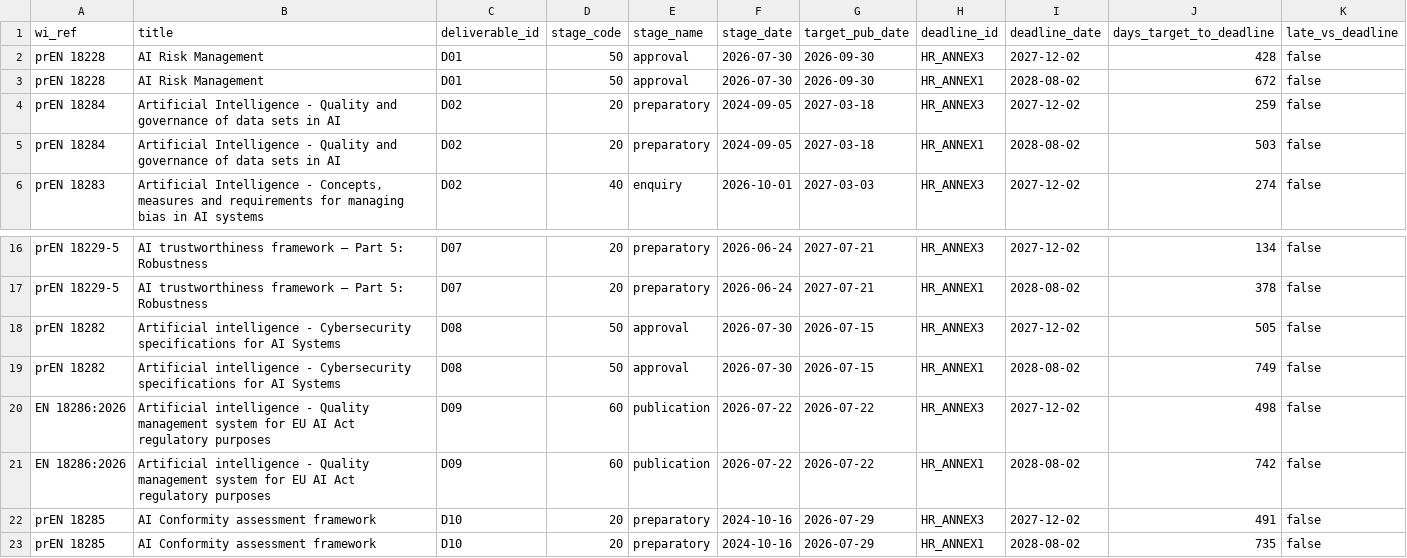
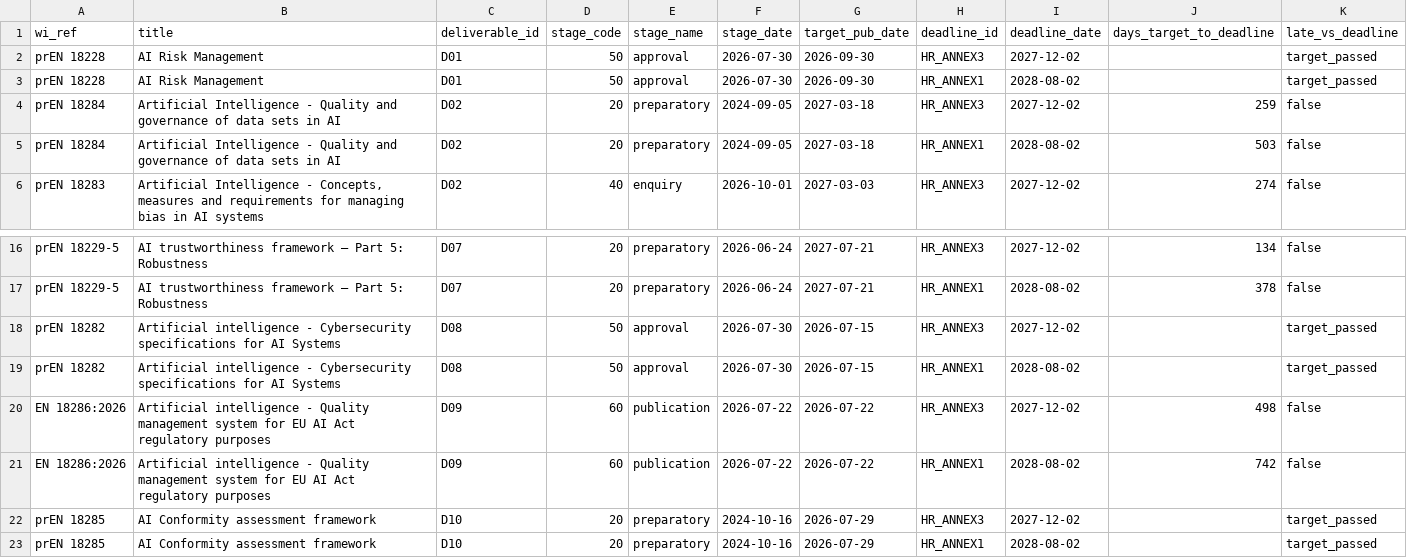
Before and after one commit to simones99/ai-act-standards-map, a CSV file: data/derived/timeline.csv, drawn as a sheet; only a part is shown, gaps mark what is left out.

Commit message:
derive: a forecast date that passed without publication is target_passed, not on time

```diff
--- a/data/derived/timeline.csv
+++ b/data/derived/timeline.csv
@@ -1,4 +1,4 @@
 wi_ref,title,deliverable_id,stage_code,stage_name,stage_date,target_pub_date,deadline_id,deadline_date,days_target_to_deadline,late_vs_deadline
-prEN 18228,AI Risk Management,D01,50,approval,2026-07-30,2026-09-30,HR_ANNEX3,2027-12-02,428,false
-prEN 18228,AI Risk Management,D01,50,approval,2026-07-30,2026-09-30,HR_ANNEX1,2028-08-02,672,false
+prEN 18228,AI Risk Management,D01,50,approval,2026-07-30,2026-09-30,HR_ANNEX3,2027-12-02,,target_passed
+prEN 18228,AI Risk Management,D01,50,approval,2026-07-30,2026-09-30,HR_ANNEX1,2028-08-02,,target_passed
 prEN 18284,Artificial Intelligence - Quality and governance of data sets in AI,D02,20,preparatory,2024-09-05,2027-03-18,HR_ANNEX3,2027-12-02,259,false
@@ -17,7 +17,7 @@ prEN 18229-5,AI trustworthiness framework – Part 5: Robustness,D07,20,preparat
 prEN 18229-5,AI trustworthiness framework – Part 5: Robustness,D07,20,preparatory,2026-06-24,2027-07-21,HR_ANNEX1,2028-08-02,378,false
-prEN 18282,Artificial intelligence - Cybersecurity specifications for AI Systems,D08,50,approval,2026-07-30,2026-07-15,HR_ANNEX3,2027-12-02,505,false
-prEN 18282,Artificial intelligence - Cybersecurity specifications for AI Systems,D08,50,approval,2026-07-30,2026-07-15,HR_ANNEX1,2028-08-02,749,false
+prEN 18282,Artificial intelligence - Cybersecurity specifications for AI Systems,D08,50,approval,2026-07-30,2026-07-15,HR_ANNEX3,2027-12-02,,target_passed
+prEN 18282,Artificial intelligence - Cybersecurity specifications for AI Systems,D08,50,approval,2026-07-30,2026-07-15,HR_ANNEX1,2028-08-02,,target_passed
 EN 18286:2026,Artificial intelligence - Quality management system for EU AI Act regulatory purposes,D09,60,publication,2026-07-22,2026-07-22,HR_ANNEX3,2027-12-02,498,false
 EN 18286:2026,Artificial intelligence - Quality management system for EU AI Act regulatory purposes,D09,60,publication,2026-07-22,2026-07-22,HR_ANNEX1,2028-08-02,742,false
-prEN 18285,AI Conformity assessment framework,D10,20,preparatory,2024-10-16,2026-07-29,HR_ANNEX3,2027-12-02,491,false
-prEN 18285,AI Conformity assessment framework,D10,20,preparatory,2024-10-16,2026-07-29,HR_ANNEX1,2028-08-02,735,false
+prEN 18285,AI Conformity assessment framework,D10,20,preparatory,2024-10-16,2026-07-29,HR_ANNEX3,2027-12-02,,target_passed
+prEN 18285,AI Conformity assessment framework,D10,20,preparatory,2024-10-16,2026-07-29,HR_ANNEX1,2028-08-02,,target_passed
```
Also changed, not shown: 6 other files.
